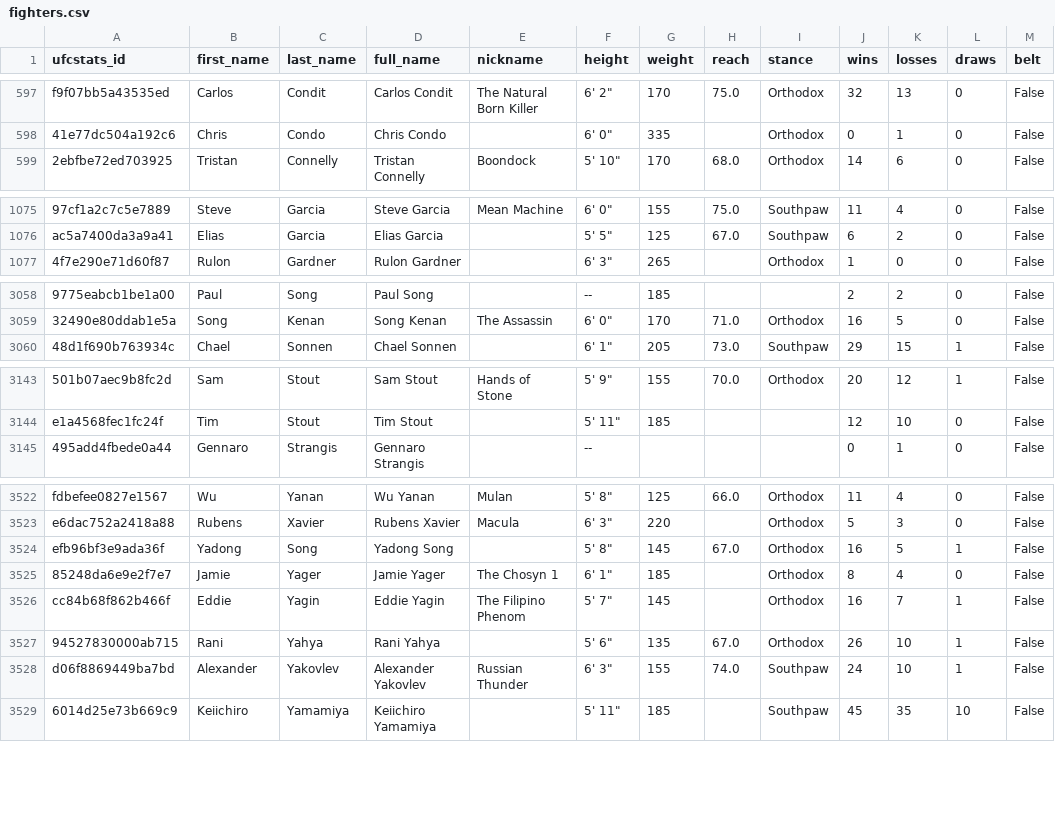
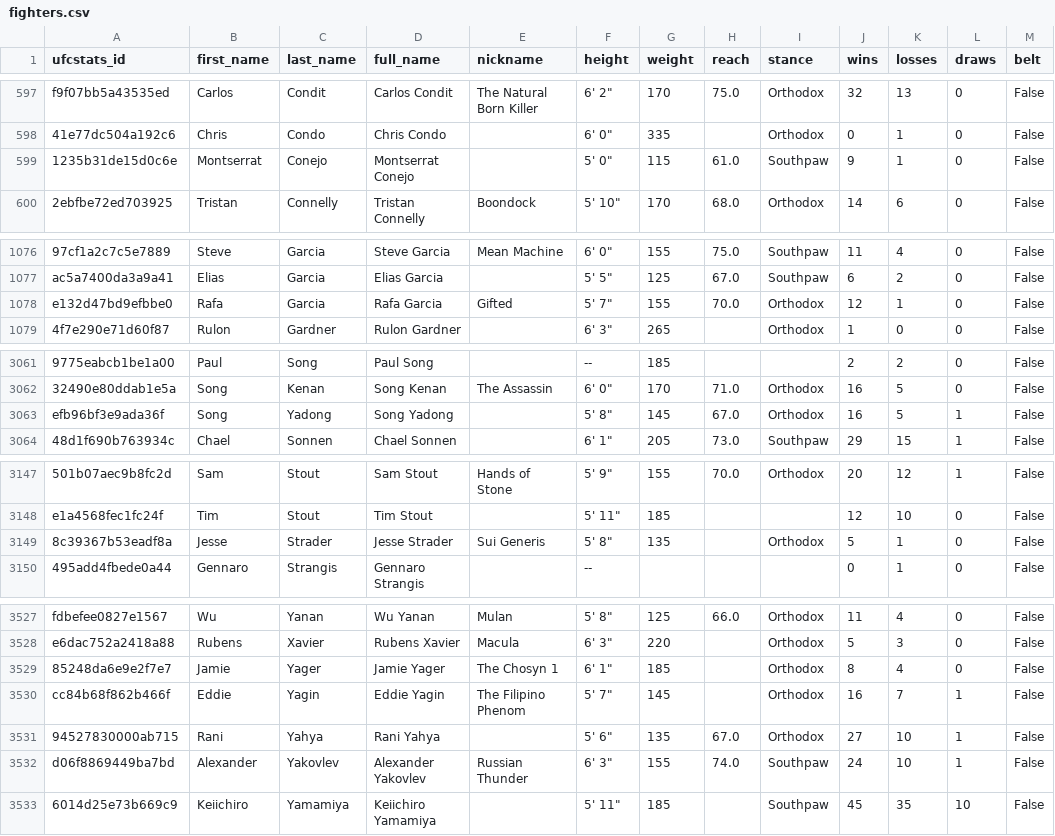
Before and after one commit to mjester93/ufc-data, a CSV file: fighters.csv, drawn as a sheet; only a part is shown, gaps mark what is left out; removed rows and columns are numbered as before the commit, all else as after; the diff covers the shown part only; the diff names each change by its address in the sheet, - before the commit and + after, or states it on an @@ line.

```diff
--- a/fighters.csv
+++ b/fighters.csv
+row 599: 1235b31de15d0c6e | Montserrat | Conejo | Montserrat Conejo |  | 5' 0" | 115 | 61.0 | Southpaw | 9 | 1 | 0 | False
+row 1078: e132d47bd9efbbe0 | Rafa | Garcia | Rafa Garcia | Gifted | 5' 7" | 155 | 70.0 | Orthodox | 12 | 1 | 0 | False
+row 3063: efb96bf3e9ada36f | Song | Yadong | Song Yadong |  | 5' 8" | 145 | 67.0 | Orthodox | 16 | 5 | 1 | False
+row 3149: 8c39367b53eadf8a | Jesse | Strader | Jesse Strader | Sui Generis | 5' 8" | 135 |  | Orthodox | 5 | 1 | 0 | False
-row 3524: efb96bf3e9ada36f | Yadong | Song | Yadong Song |  | 5' 8" | 145 | 67.0 | Orthodox | 16 | 5 | 1 | False
-J3531 (wins): 26
+J3531 (wins): 27
```
Also changed, not shown: 1 added row and 28 edited cells elsewhere in this file, betting_odds.csv, events.csv, 3 other files.
